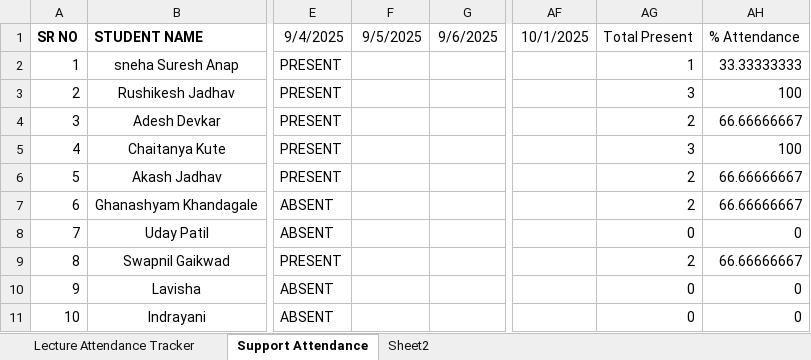
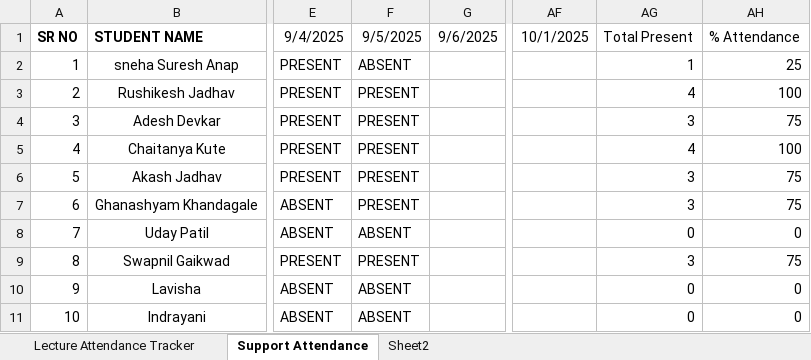
Before and after one commit to SourceCode-code/Source_and_Code_Batch_4_Master, an Excel workbook: Trackers/Atendance tracker.xlsx, sheet Support Attendance, drawn as a sheet; only a part is shown, gaps mark what is left out; values as stored, in another font and other column widths than the file's, no borders; conditional formats not drawn; the diff names each change by its address in the sheet, - before the commit and + after, or states it on an @@ line.

```diff
--- a/Trackers/Atendance tracker.xlsx (sheet Support Attendance)
+++ b/Trackers/Atendance tracker.xlsx (sheet Support Attendance)
-F2: (empty)
+F2: ABSENT
-AH2: 33.33333333
+AH2: 25
-F3:F7: (empty)
+F3:F7: PRESENT
-AG3: 3
+AG3: 4
-AG4: 2
+AG4: 3
-AH4: 66.66666667
+AH4: 75
-AG5: 3
+AG5: 4
-AG6:AG7: 2
+AG6:AG7: 3
-AH6:AH7: 66.66666667
+AH6:AH7: 75
-F8: (empty)
+F8: ABSENT
-F9: (empty)
+F9: PRESENT
-AG9: 2
+AG9: 3
-AH9: 66.66666667
+AH9: 75
-F10:F11: (empty)
+F10:F11: ABSENT
```
Also changed, not shown: 1 other file.
